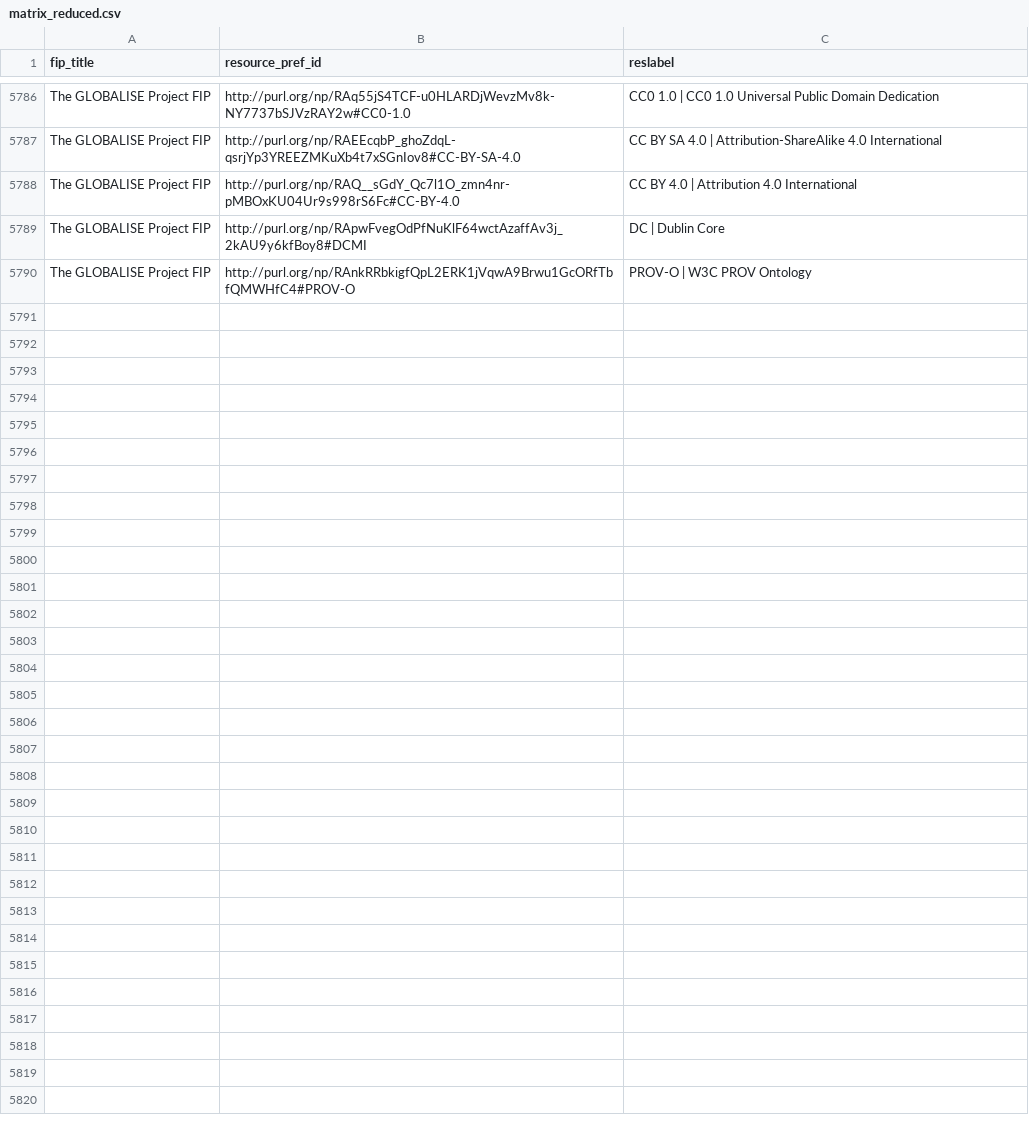
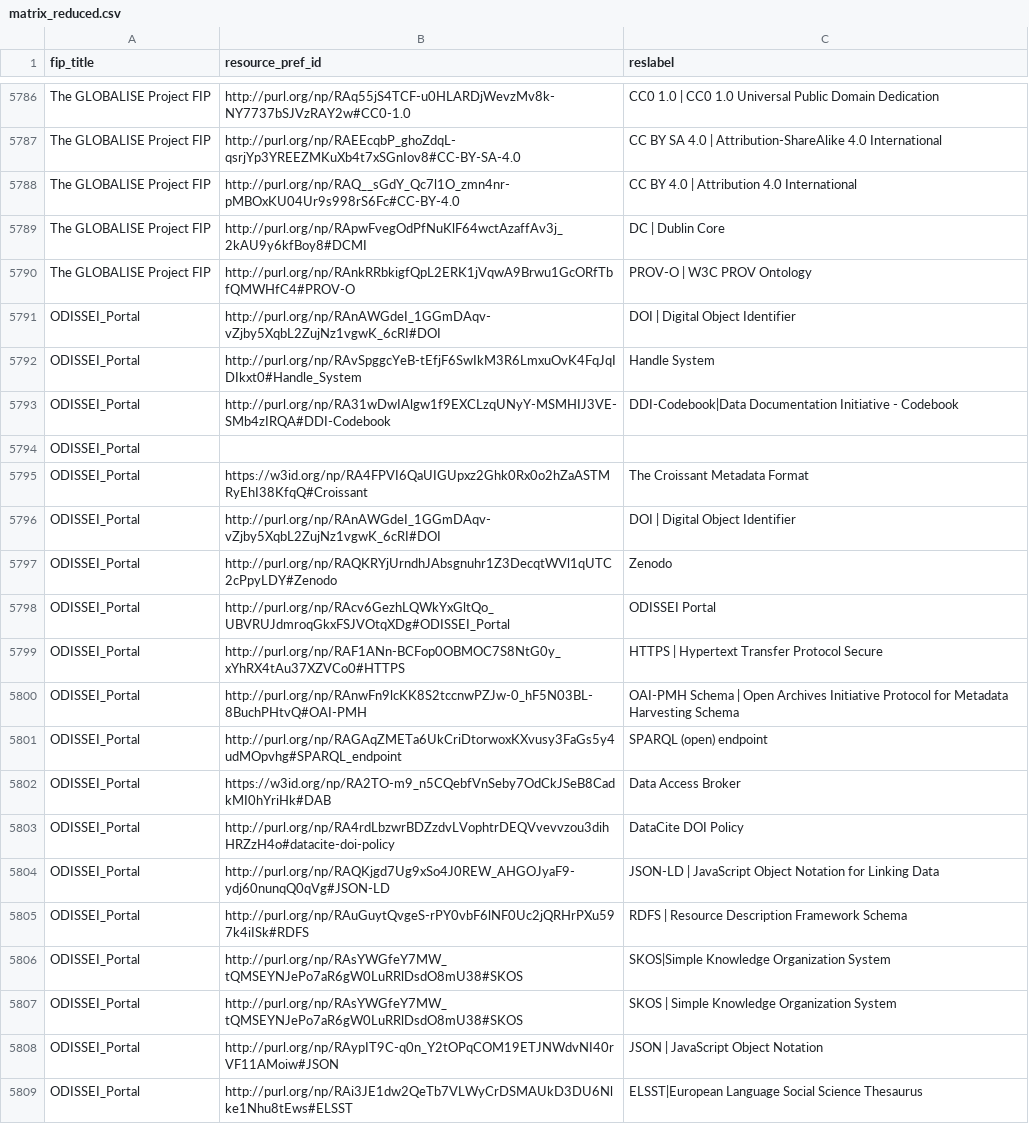
Before and after one commit to peta-pico/dsw-nanopub-api, a CSV file: tables/matrix_reduced.csv, drawn as a sheet; only a part is shown, gaps mark what is left out; the diff covers the shown part only; the diff names each change by its address in the sheet, - before the commit and + after, or states it on an @@ line.

```diff
--- a/tables/matrix_reduced.csv
+++ b/tables/matrix_reduced.csv
+row 5791: ODISSEI_Portal | http://purl.org/np/RAnAWGdeI_1GGmDAqv-vZjby5XqbL2ZujNz1vgwK_6cRI#DOI | DOI | Digital Object Identifier
+row 5792: ODISSEI_Portal | http://purl.org/np/RAvSpggcYeB-tEfjF6SwIkM3R6LmxuOvK4FqJqIDIkxt0#Handle_System | Handle System
+row 5793: ODISSEI_Portal | http://purl.org/np/RA31wDwIAlgw1f9EXCLzqUNyY-MSMHIJ3VE-SMb4zIRQA#DDI-Codebook | DDI-Codebook|Data Documentation Initiative - Codebook
+row 5794: ODISSEI_Portal
+row 5795: ODISSEI_Portal | https://w3id.org/np/RA4FPVI6QaUIGUpxz2Ghk0Rx0o2hZaASTMRyEhI38KfqQ#Croissant | The Croissant Metadata Format
+row 5796: ODISSEI_Portal | http://purl.org/np/RAnAWGdeI_1GGmDAqv-vZjby5XqbL2ZujNz1vgwK_6cRI#DOI | DOI | Digital Object Identifier
+row 5797: ODISSEI_Portal | http://purl.org/np/RAQKRYjUrndhJAbsgnuhr1Z3DecqtWVl1qUTC2cPpyLDY#Zenodo | Zenodo
+row 5798: ODISSEI_Portal | http://purl.org/np/RAcv6GezhLQWkYxGltQo_UBVRUJdmroqGkxFSJVOtqXDg#ODISSEI_Portal | ODISSEI Portal
+row 5799: ODISSEI_Portal | http://purl.org/np/RAF1ANn-BCFop0OBMOC7S8NtG0y_xYhRX4tAu37XZVCo0#HTTPS | HTTPS | Hypertext Transfer Protocol Secure
+row 5800: ODISSEI_Portal | http://purl.org/np/RAnwFn9lcKK8S2tccnwPZJw-0_hF5N03BL-8BuchPHtvQ#OAI-PMH | OAI-PMH Schema | Open Archives Initiative Protocol for Metadata Harvesting Schema
+row 5801: ODISSEI_Portal | http://purl.org/np/RAGAqZMETa6UkCriDtorwoxKXvusy3FaGs5y4udMOpvhg#SPARQL_endpoint | SPARQL (open) endpoint
+row 5802: ODISSEI_Portal | https://w3id.org/np/RA2TO-m9_n5CQebfVnSeby7OdCkJSeB8CadkMI0hYriHk#DAB | Data Access Broker
+row 5803: ODISSEI_Portal | http://purl.org/np/RA4rdLbzwrBDZzdvLVophtrDEQVvevvzou3dihHRZzH4o#datacite-doi-policy | DataCite DOI Policy
+row 5804: ODISSEI_Portal | http://purl.org/np/RAQKjgd7Ug9xSo4J0REW_AHGOJyaF9-ydj60nunqQ0qVg#JSON-LD | JSON-LD | JavaScript Object Notation for Linking Data
+row 5805: ODISSEI_Portal | http://purl.org/np/RAuGuytQvgeS-rPY0vbF6lNF0Uc2jQRHrPXu597k4iISk#RDFS | RDFS | Resource Description Framework Schema
+row 5806: ODISSEI_Portal | http://purl.org/np/RAsYWGfeY7MW_tQMSEYNJePo7aR6gW0LuRRlDsdO8mU38#SKOS | SKOS|Simple Knowledge Organization System
+row 5807: ODISSEI_Portal | http://purl.org/np/RAsYWGfeY7MW_tQMSEYNJePo7aR6gW0LuRRlDsdO8mU38#SKOS | SKOS | Simple Knowledge Organization System
+row 5808: ODISSEI_Portal | http://purl.org/np/RAypIT9C-q0n_Y2tOPqCOM19ETJNWdvNI40rVF11AMoiw#JSON | JSON | JavaScript Object Notation
+row 5809: ODISSEI_Portal | http://purl.org/np/RAi3JE1dw2QeTb7VLWyCrDSMAUkD3DU6Nlke1Nhu8tEws#ELSST | ELSST|European Language Social Science Thesaurus
```
Also changed, not shown: 11 added rows elsewhere in this file, tables/fer-ids.csv, 1 other file.
